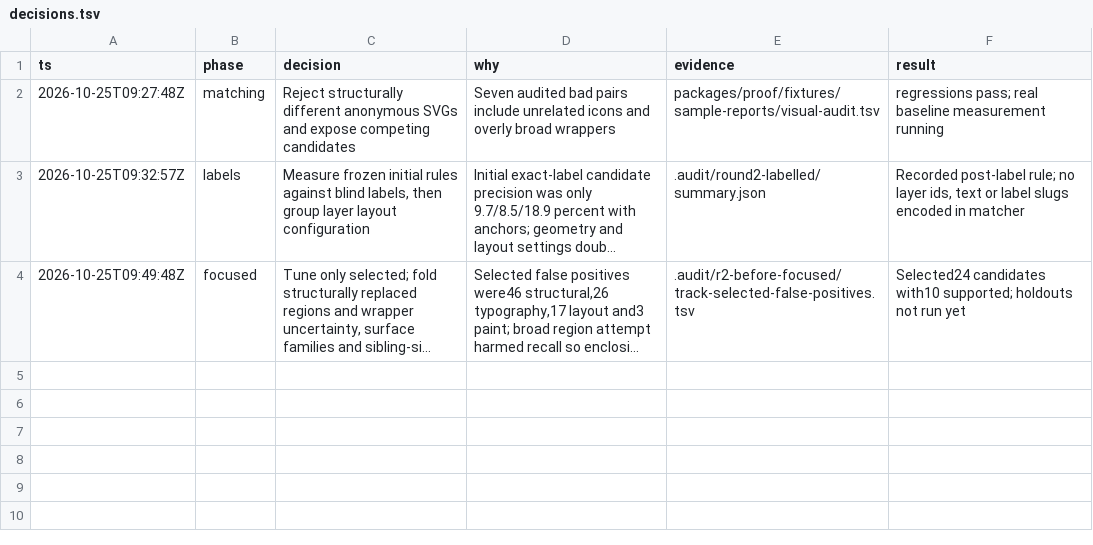
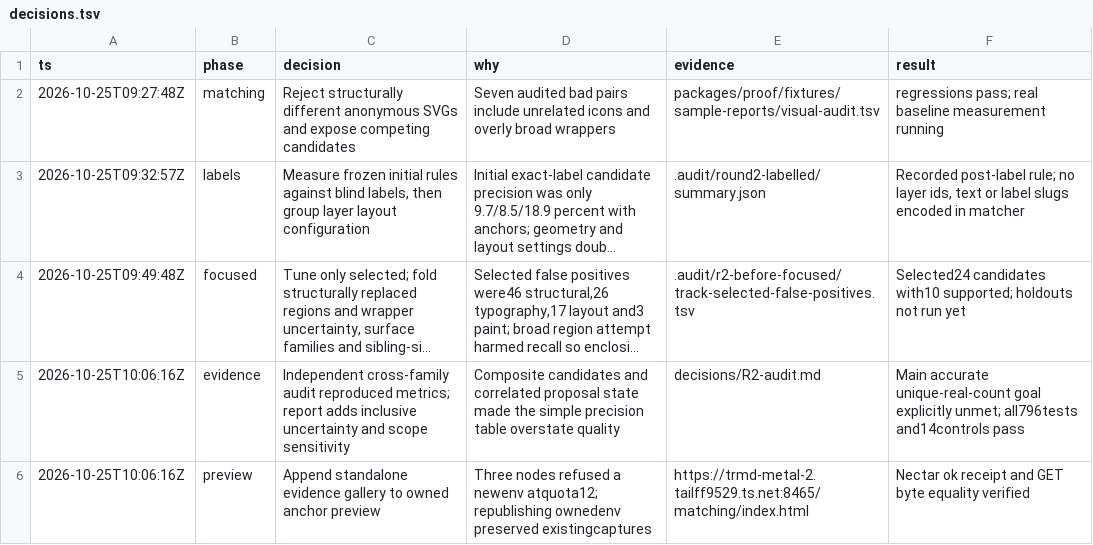
Before and after one commit to honeybeehq/foundation, a TSV file: packages/proof/src/compare/evidence/round2/decisions.tsv, drawn as a sheet; long unchanged cells end in …; the diff names each change by its address in the sheet, - before the commit and + after, or states it on an @@ line.

Commit message:
Link live matching gallery and close the audit trail

```diff
--- a/packages/proof/src/compare/evidence/round2/decisions.tsv
+++ b/packages/proof/src/compare/evidence/round2/decisions.tsv
+row 5: 2026-10-25T10:06:16Z | evidence | Independent cross-family audit reproduced metrics; report adds inclusive uncertainty and scope sensitivity | Composite candidates and correlated proposal state made the simple precision table overstate quality | decisions/R2-audit.md | Main accurate unique-real-count goal explicitly unmet; all796tests and14controls pass
+row 6: 2026-10-25T10:06:16Z | preview | Append standalone evidence gallery to owned anchor preview | Three nodes refused a newenv atquota12; republishing ownedenv preserved existingcaptures | https://trmd-metal-2.tailff9529.ts.net:8465/matching/index.html | Nectar ok receipt and GET byte equality verified
```
Also changed, not shown: 2 other files.
